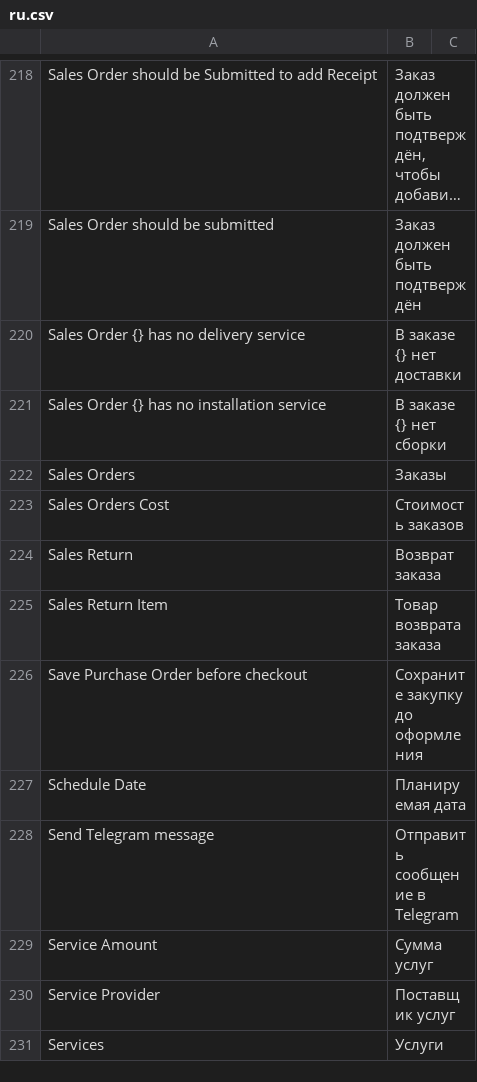
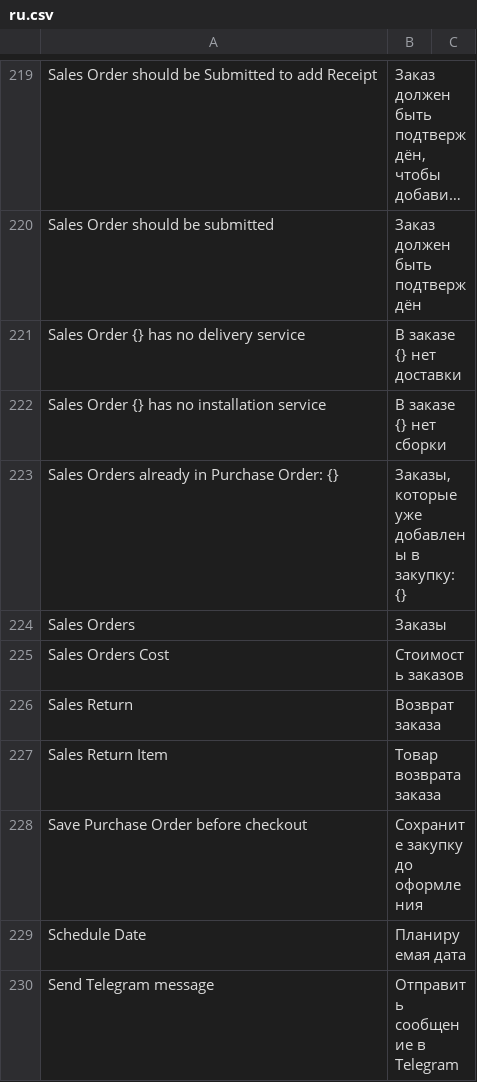
Before and after one commit to vrslev/comfort, a CSV file: comfort/translations/ru.csv, drawn as a sheet; only a part is shown, gaps mark what is left out; the shorter side is filled out with more unchanged rows; long unchanged cells end in …; the diff covers the shown part only.

```diff
--- a/comfort/translations/ru.csv
+++ b/comfort/translations/ru.csv
@@ -221,2 +222,3 @@ Sales Order {} has no delivery service,В заказе {} нет доставк
 Sales Order {} has no installation service,В заказе {} нет сборки
+Sales Orders already in Purchase Order: {},"Заказы, которые уже добавлены в закупку: {}"
 Sales Orders,Заказы
```
Also changed, not shown: 4 added rows and 3 removed rows elsewhere in this file, 12 other files.
